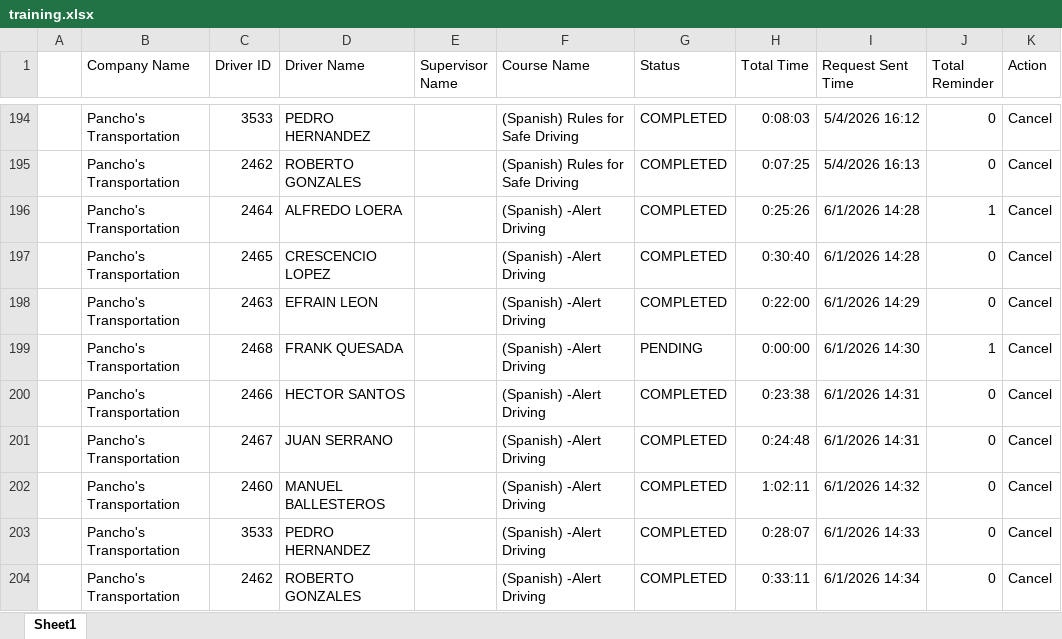
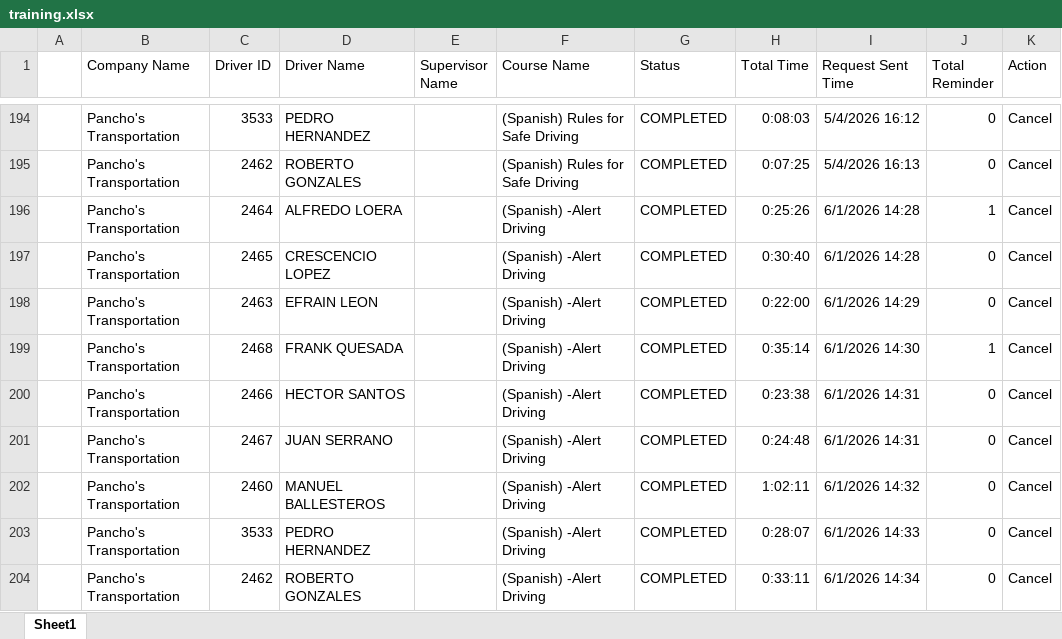
Before and after one commit to jmullins-DEN/Panchos, an Excel workbook: training.xlsx, sheet Sheet1, drawn as a sheet; only a part is shown, gaps mark what is left out; values as stored, in another font and other column widths than the file's, no borders; the diff names each change by its address in the sheet, - before the commit and + after, or states it on an @@ line.

Commit message:
Weekly data update: training.xlsx

```diff
--- a/training.xlsx (sheet Sheet1)
+++ b/training.xlsx (sheet Sheet1)
-G199 (Status): PENDING
+G199 (Status): COMPLETED
-H199 (Total Time): 0:00:00
+H199 (Total Time): 0:35:14
```
